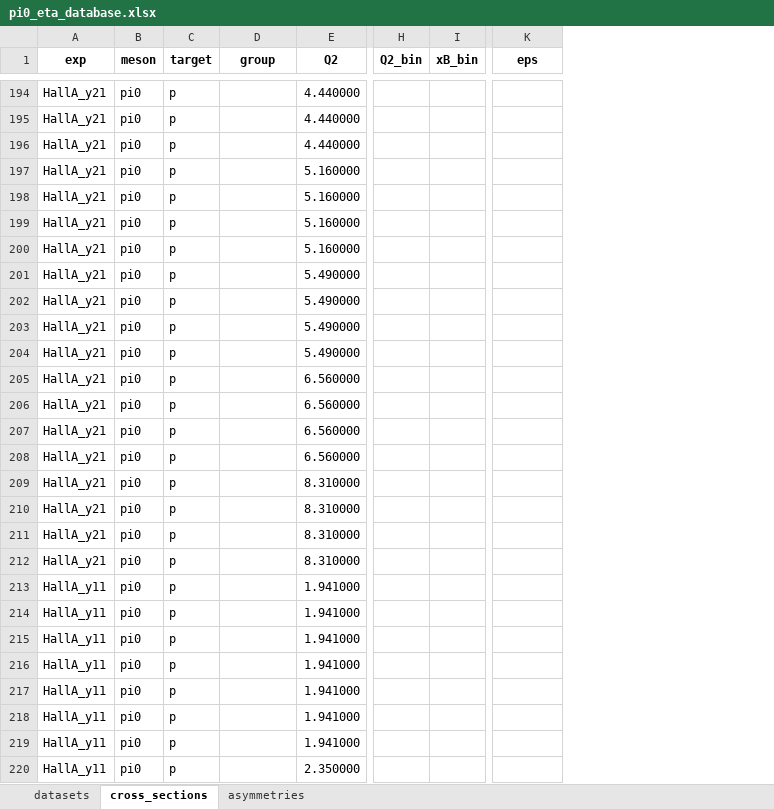
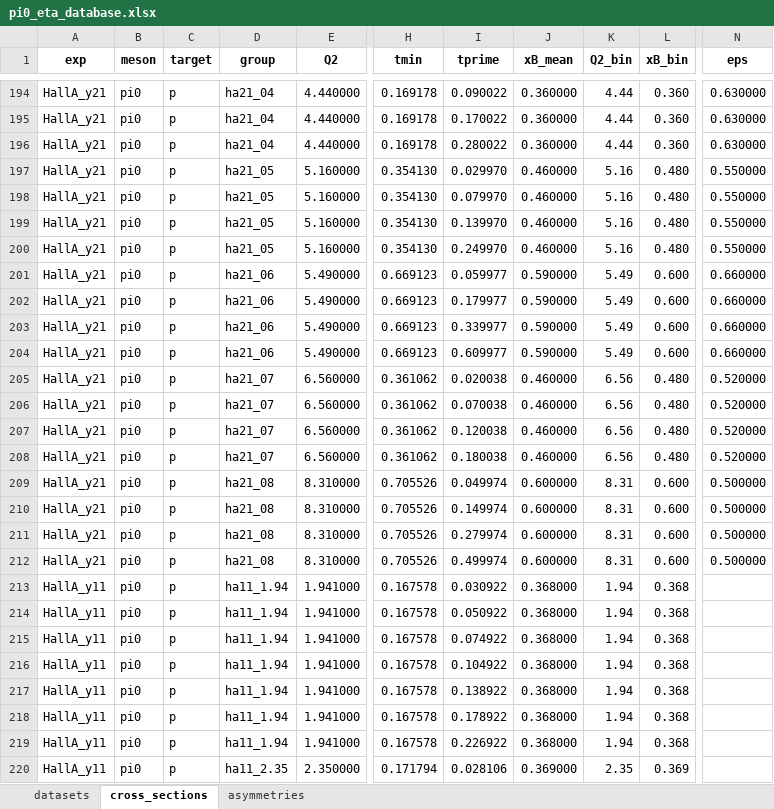
Before and after one commit to vkubarovsky/rc_iter1, an Excel workbook: pi0_eta_database.xlsx, sheet cross_sections, drawn as a sheet; only a part is shown, gaps mark what is left out; values as stored, in another font and other column widths than the file's, no borders; addresses are those after the commit; the diff covers the shown part only; the diff names each change by its address in the sheet, - before the commit and + after, or states it on an @@ line.

```diff
--- a/pi0_eta_database.xlsx (sheet cross_sections)
+++ b/pi0_eta_database.xlsx (sheet cross_sections)
+column H (tmin), rows 194-220: 0.169178 | 0.169178 | 0.169178 | 0.354130 | 0.354130 | 0.354130 | 0.354130 | 0.669123 | 0.669123 | 0.669123 | 0.669123 | 0.361062 | 0.361062 | 0.361062 | 0.361062 | 0.705526 | 0.705526 | 0.705526 | 0.705526 | 0.167578 | 0.167578 | 0.167578 | 0.167578 | 0.167578 | 0.167578 | 0.167578 | 0.171794
+column I (tprime), rows 194-220: 0.090022 | 0.170022 | 0.280022 | 0.029970 | 0.079970 | 0.139970 | 0.249970 | 0.059977 | 0.179977 | 0.339977 | 0.609977 | 0.020038 | 0.070038 | 0.120038 | 0.180038 | 0.049974 | 0.149974 | 0.279974 | 0.499974 | 0.030922 | 0.050922 | 0.074922 | 0.104922 | 0.138922 | 0.178922 | 0.226922 | 0.028106
+column J (xB_mean), rows 194-220: 0.360000 | 0.360000 | 0.360000 | 0.460000 | 0.460000 | 0.460000 | 0.460000 | 0.590000 | 0.590000 | 0.590000 | 0.590000 | 0.460000 | 0.460000 | 0.460000 | 0.460000 | 0.600000 | 0.600000 | 0.600000 | 0.600000 | 0.368000 | 0.368000 | 0.368000 | 0.368000 | 0.368000 | 0.368000 | 0.368000 | 0.369000
-D194:D196 (group): (empty)
+D194:D196 (group): ha21_04
-K194:K196 (Q2_bin): (empty)
+K194:K196 (Q2_bin): 4.44
-L194:L196 (xB_bin): (empty)
+L194:L196 (xB_bin): 0.360
-N194:N196 (eps): (empty)
+N194:N196 (eps): 0.630000
-D197:D200 (group): (empty)
+D197:D200 (group): ha21_05
-K197:K200 (Q2_bin): (empty)
+K197:K200 (Q2_bin): 5.16
-L197:L200 (xB_bin): (empty)
+L197:L200 (xB_bin): 0.480
-N197:N200 (eps): (empty)
+N197:N200 (eps): 0.550000
-D201:D204 (group): (empty)
+D201:D204 (group): ha21_06
-K201:K204 (Q2_bin): (empty)
+K201:K204 (Q2_bin): 5.49
-L201:L204 (xB_bin): (empty)
+L201:L204 (xB_bin): 0.600
-N201:N204 (eps): (empty)
+N201:N204 (eps): 0.660000
-D205:D208 (group): (empty)
+D205:D208 (group): ha21_07
-K205:K208 (Q2_bin): (empty)
+K205:K208 (Q2_bin): 6.56
-L205:L208 (xB_bin): (empty)
+L205:L208 (xB_bin): 0.480
-N205:N208 (eps): (empty)
+N205:N208 (eps): 0.520000
-D209:D212 (group): (empty)
+D209:D212 (group): ha21_08
-K209:K212 (Q2_bin): (empty)
+K209:K212 (Q2_bin): 8.31
-L209:L212 (xB_bin): (empty)
+L209:L212 (xB_bin): 0.600
-N209:N212 (eps): (empty)
+N209:N212 (eps): 0.500000
-D213:D219 (group): (empty)
+D213:D219 (group): ha11_1.94
-K213:K219 (Q2_bin): (empty)
+K213:K219 (Q2_bin): 1.94
-L213:L219 (xB_bin): (empty)
+L213:L219 (xB_bin): 0.368
-D220 (group): (empty)
+D220 (group): ha11_2.35
-K220 (Q2_bin): (empty)
+K220 (Q2_bin): 2.35
-L220 (xB_bin): (empty)
+L220 (xB_bin): 0.369
```
Also changed, not shown: 131 edited cells elsewhere in this sheet, 3 other files.
